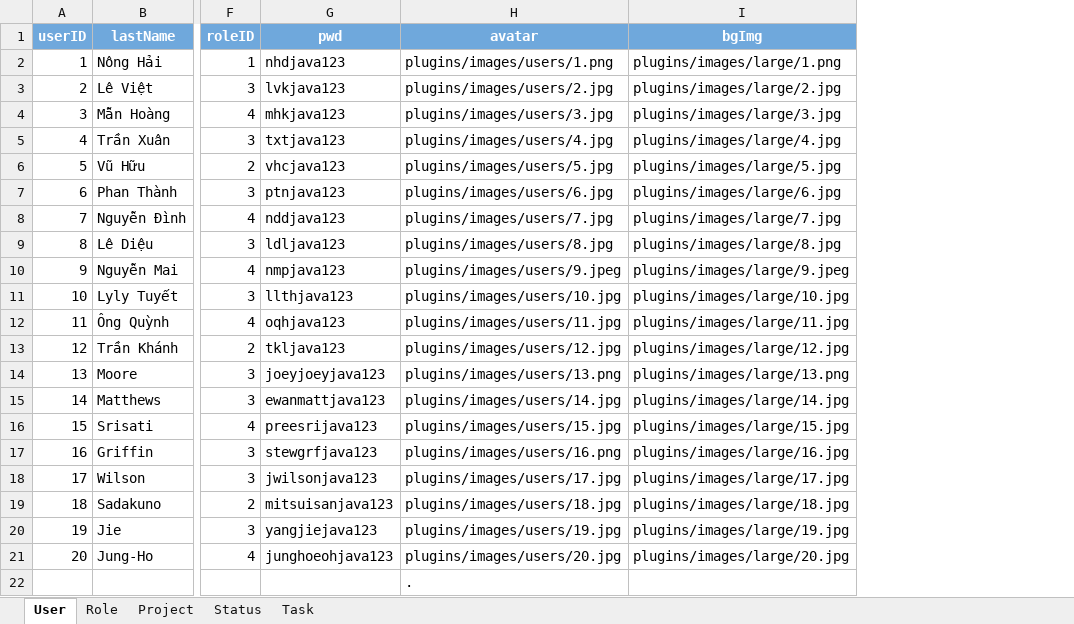
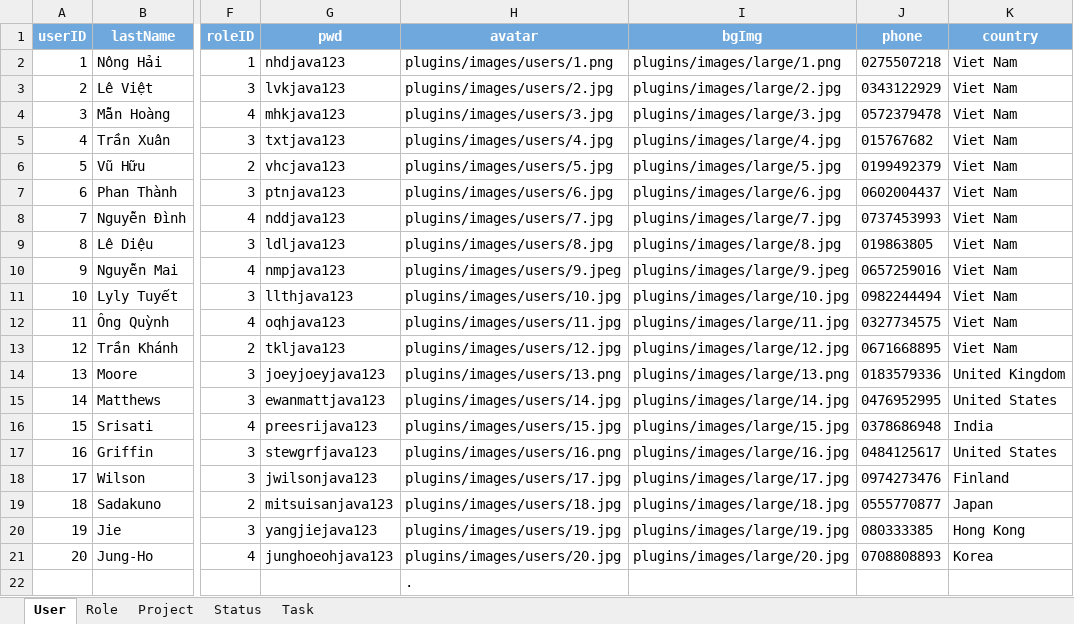
Before and after one commit to leanhtai253/CRMProject, an Excel workbook: src/main/python/crm_data.xlsx, sheet User, drawn as a sheet; only a part is shown, gaps mark what is left out; values as stored, in another font and other column widths than the file's, no borders; charts and pictures not drawn; the diff names each change by its address in the sheet, - before the commit and + after, or states it on an @@ line.

Commit message:
Feature add new user

```diff
--- a/src/main/python/crm_data.xlsx (sheet User)
+++ b/src/main/python/crm_data.xlsx (sheet User)
+column J (phone), rows 2-21: 0275507218 | 0343122929 | 0572379478 | 015767682 | 0199492379 | 0602004437 | 0737453993 | 019863805 | 0657259016 | 0982244494 | 0327734575 | 0671668895 | 0183579336 | 0476952995 | 0378686948 | 0484125617 | 0974273476 | 0555770877 | 080333385 | 0708808893
+column K (country), rows 2-21: Viet Nam | Viet Nam | Viet Nam | Viet Nam | Viet Nam | Viet Nam | Viet Nam | Viet Nam | Viet Nam | Viet Nam | Viet Nam | Viet Nam | United Kingdom | United States | India | United States | Finland | Japan | Hong Kong | Korea
```
Also changed, not shown: 30 other files.
